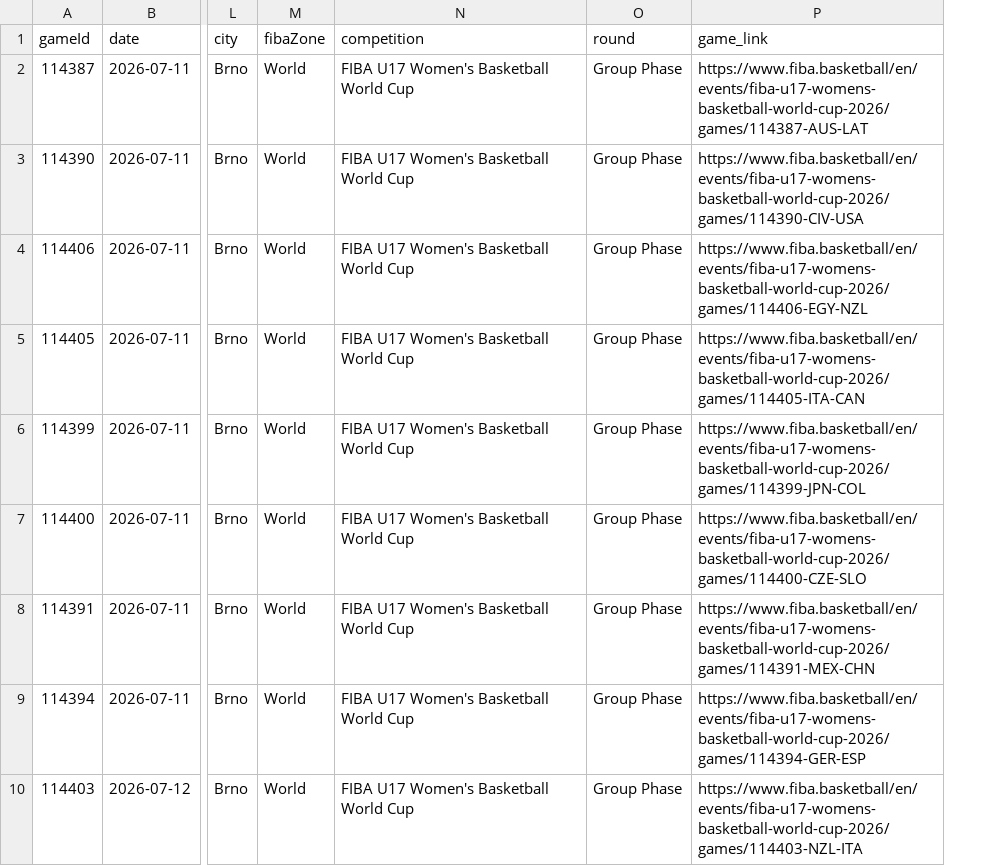
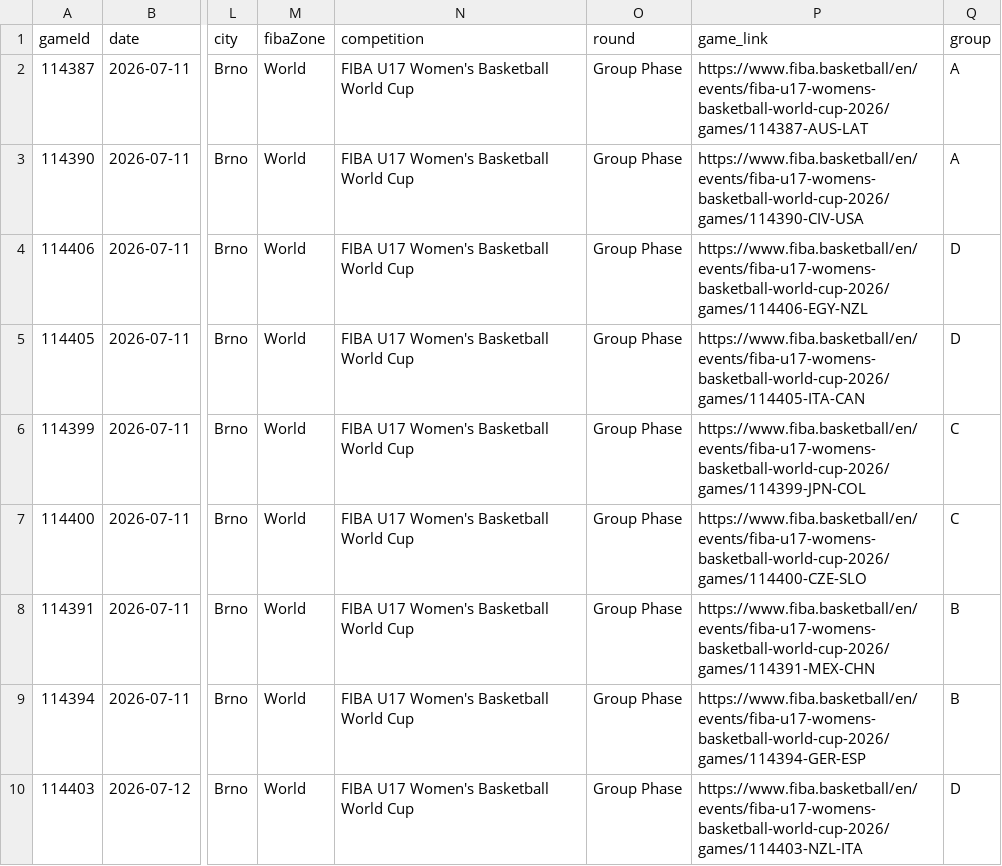
Before and after one commit to jordanngo205/Canada-Basketball-Tournaments, a CSV file: U17 World Cup 2026/data/U17 World Cup 2026 - game details.csv, drawn as a sheet; only a part is shown, gaps mark what is left out; the diff names each change by its address in the sheet, - before the commit and + after, or states it on an @@ line.

```diff
--- a/U17 World Cup 2026/data/U17 World Cup 2026 - game details.csv
+++ b/U17 World Cup 2026/data/U17 World Cup 2026 - game details.csv
+column Q (group), rows 2-10: A | A | D | D | C | C | B | B | D
```
Also changed, not shown: U17 World Cup 2026/data/U17 World Cup 2026 - participant log.csv, 2 other files.
